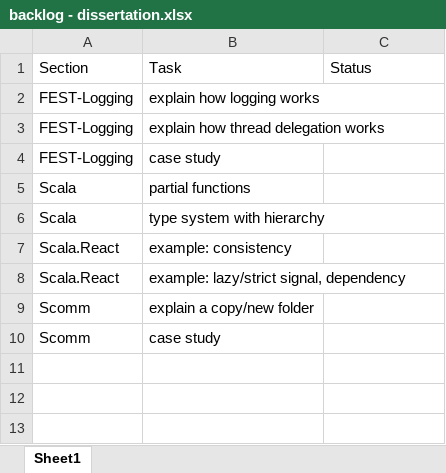
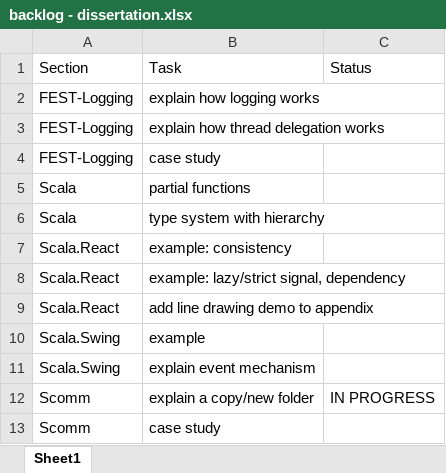
Before and after one commit to zsolt-donca/doc-dissertation, an Excel workbook: backlog - dissertation.xlsx, sheet Sheet1, drawn as a sheet; values as stored, in another font and other column widths than the file's, no borders; table styles not drawn; addresses are those after the commit; the diff names each change by its address in the sheet, - before the commit and + after, or states it on an @@ line.

```diff
--- a/backlog - dissertation.xlsx (sheet Sheet1)
+++ b/backlog - dissertation.xlsx (sheet Sheet1)
+row 9: Scala.React | add line drawing demo to appendix
+row 10: Scala.Swing | example
+row 11: Scala.Swing | explain event mechanism
-C12: (empty)
+C12: IN PROGRESS
```
Also changed, not shown: 3 other files.
